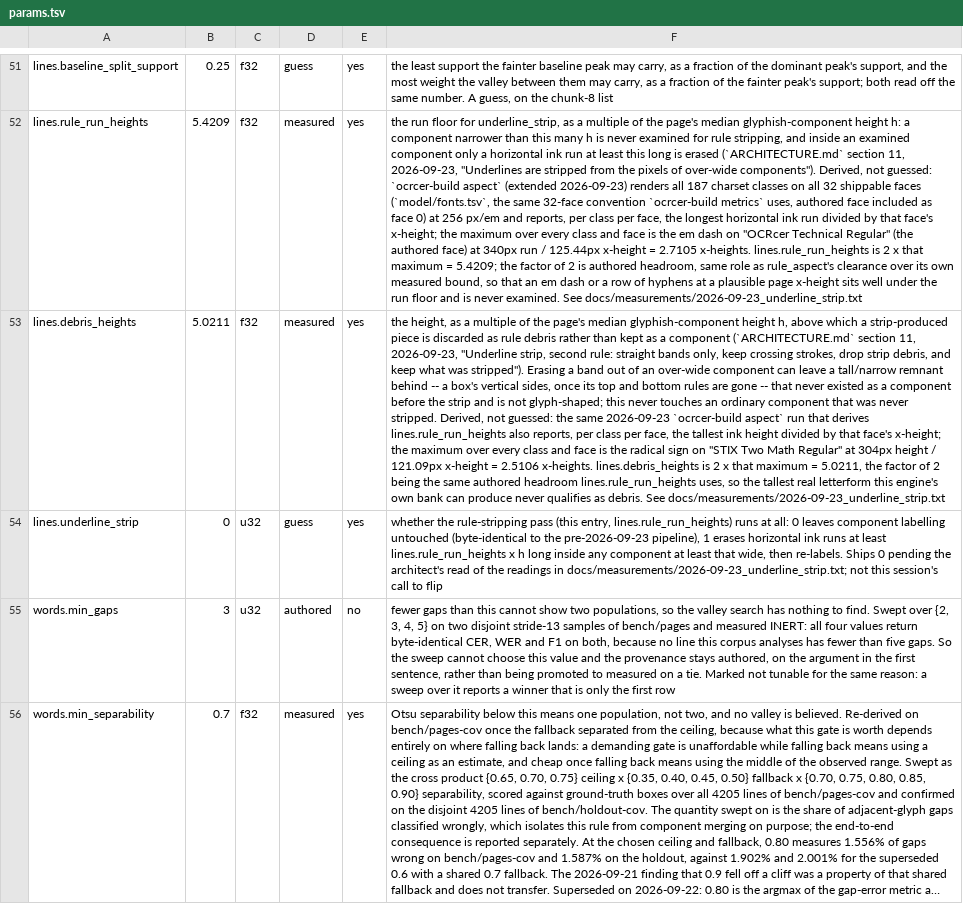
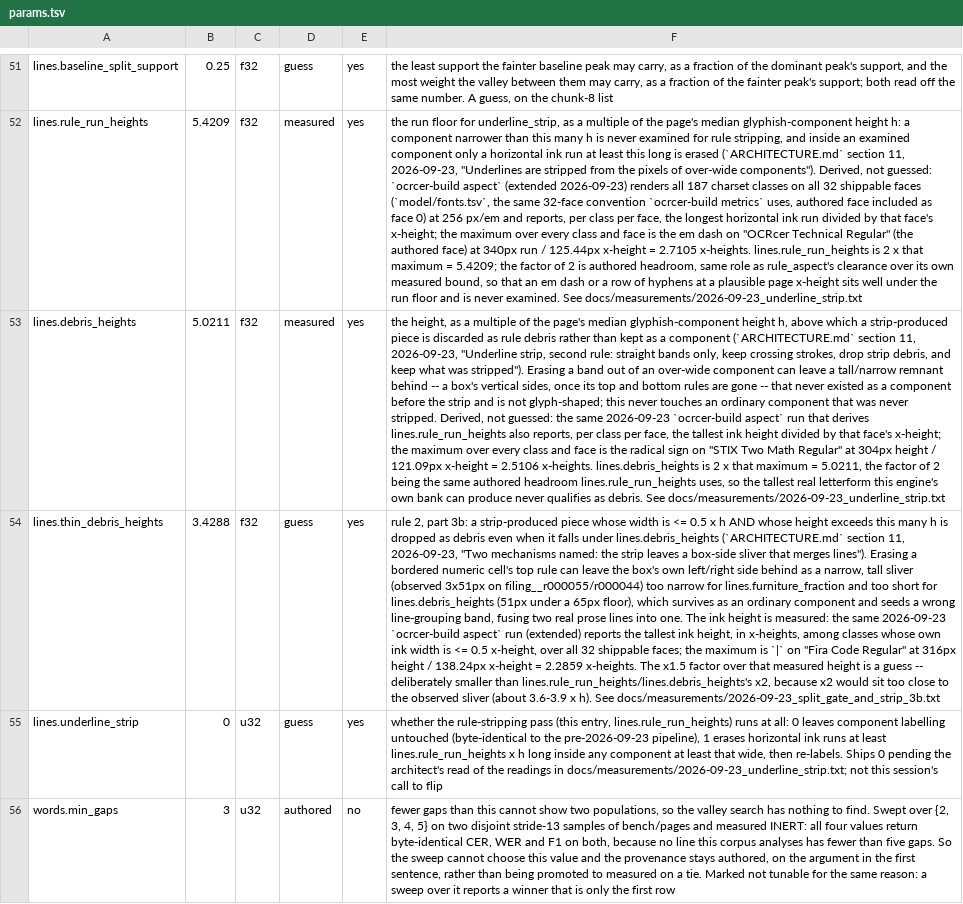
Before and after one commit to KenM76/ocrcer, a TSV file: model/params.tsv, drawn as a sheet; only a part is shown, gaps mark what is left out; the shorter side is filled out with more unchanged rows; long unchanged cells end in …; the diff covers the shown part only; the diff names each change by its address in the sheet, - before the commit and + after, or states it on an @@ line.

```diff
--- a/model/params.tsv
+++ b/model/params.tsv
+row 54: lines.thin_debris_heights | 3.4288 | f32 | guess | yes | rule 2, part 3b: a strip-produced piece whose width is <= 0.5 x h AND whose height exceeds this many h is dropped as debris even when it falls under lines.debris_heights (`ARCHITECTURE.md` section 11, 2026-09-23, "Two mechanisms named: the strip leaves a box-side sliver that merges lines"). Erasing a bordered numeric cell's top rule can leave the box's own left/right side behind as a narrow, tall sliver (observed 3x51px on filing__r000055/r000044) too narrow for lines.furniture_fraction and too short for lines.debris_heights (51px under a 65px floor), which survives as an ordinary component and seeds a wrong line-grouping band, fusing two real prose lines into one. The ink height is measured: the same 2026-09-23 `ocrcer-build aspect` run (extended) reports the tallest ink height, in x-heights, among classes whose own ink width is <= 0.5 x-height, over all 32 shippable faces; the maximum is `|` on "Fira Code Regular" at 316px height / 138.24px x-height = 2.2859 x-heights. The x1.5 factor over that measured height is a guess -- deliberately smaller than lines.rule_run_heights/lines.debris_heights's x2, because x2 would sit too close to the observed sliver (about 3.6-3.9 x h). See docs/measurements/2026-09-23_split_gate_and_strip_3b.txt
```
Also changed, not shown: 3 edited cells elsewhere in this file, 5 other files.
